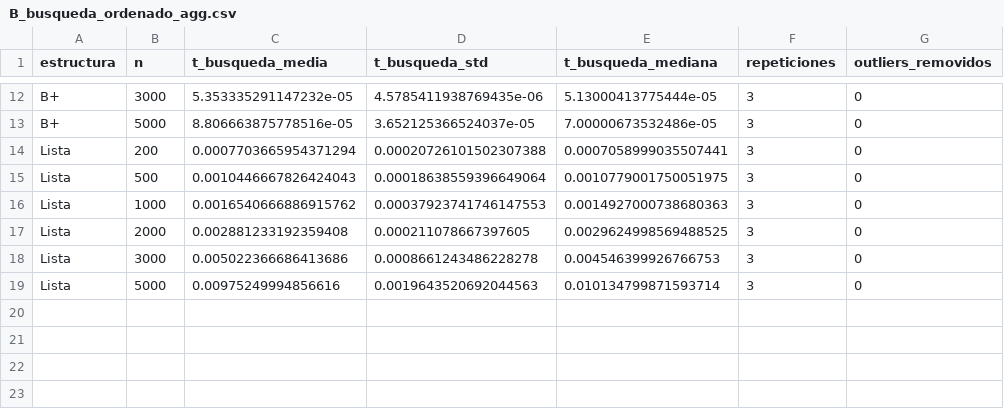
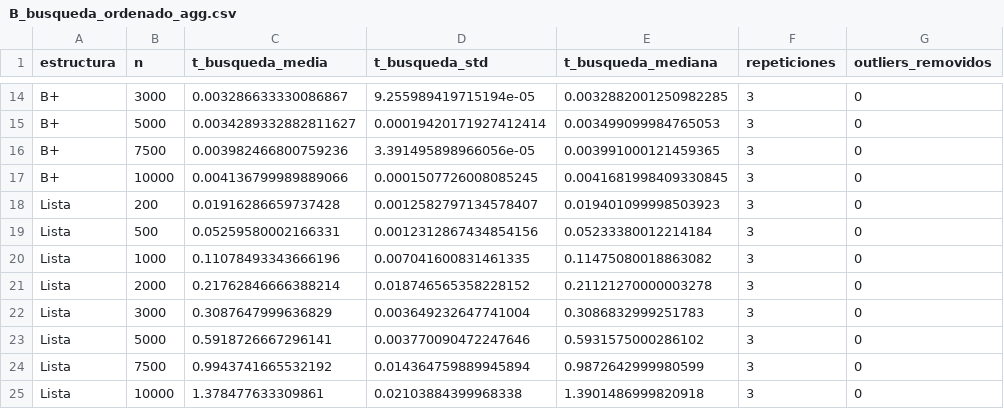
Before and after one commit to sroaleman/lab03_estructuras, a CSV file: resultados_lab3/B_busqueda_ordenado_agg.csv, drawn as a sheet; only a part is shown, gaps mark what is left out; addresses are those after the commit; the diff covers the shown part only; the diff names each change by its address in the sheet, - before the commit and + after, or states it on an @@ line.

```diff
--- a/resultados_lab3/B_busqueda_ordenado_agg.csv
+++ b/resultados_lab3/B_busqueda_ordenado_agg.csv
-C14 (t_busqueda_media): 5.353335291147232e-05
+C14 (t_busqueda_media): 0.003286633330086867
-D14 (t_busqueda_std): 4.5785411938769435e-06
+D14 (t_busqueda_std): 9.255989419715194e-05
-E14 (t_busqueda_mediana): 5.13000413775444e-05
+E14 (t_busqueda_mediana): 0.0032882001250982285
-C15 (t_busqueda_media): 8.806663875778516e-05
+C15 (t_busqueda_media): 0.0034289332882811627
-D15 (t_busqueda_std): 3.652125366524037e-05
+D15 (t_busqueda_std): 0.00019420171927412414
-E15 (t_busqueda_mediana): 7.00000673532486e-05
+E15 (t_busqueda_mediana): 0.003499099984765053
+row 16: B+ | 7500 | 0.003982466800759236 | 3.391495898966056e-05 | 0.003991000121459365 | 3 | 0
+row 17: B+ | 10000 | 0.004136799989889066 | 0.0001507726008085245 | 0.0041681998409330845 | 3 | 0
-C18 (t_busqueda_media): 0.0007703665954371294
+C18 (t_busqueda_media): 0.01916286659737428
-D18 (t_busqueda_std): 0.00020726101502307388
+D18 (t_busqueda_std): 0.0012582797134578407
-E18 (t_busqueda_mediana): 0.0007058999035507441
+E18 (t_busqueda_mediana): 0.019401099998503923
-C19 (t_busqueda_media): 0.0010446667826424043
+C19 (t_busqueda_media): 0.05259580002166331
-D19 (t_busqueda_std): 0.00018638559396649064
+D19 (t_busqueda_std): 0.0012312867434854156
-E19 (t_busqueda_mediana): 0.0010779001750051975
+E19 (t_busqueda_mediana): 0.05233380012214184
-C20 (t_busqueda_media): 0.0016540666886915762
+C20 (t_busqueda_media): 0.11078493343666196
-D20 (t_busqueda_std): 0.00037923741746147553
+D20 (t_busqueda_std): 0.007041600831461335
-E20 (t_busqueda_mediana): 0.0014927000738680363
+E20 (t_busqueda_mediana): 0.11475080018863082
-C21 (t_busqueda_media): 0.002881233192359408
+C21 (t_busqueda_media): 0.21762846666388214
-D21 (t_busqueda_std): 0.000211078667397605
+D21 (t_busqueda_std): 0.018746565358228152
-E21 (t_busqueda_mediana): 0.0029624998569488525
+E21 (t_busqueda_mediana): 0.21121270000003278
-C22 (t_busqueda_media): 0.005022366686413686
+C22 (t_busqueda_media): 0.3087647999636829
-D22 (t_busqueda_std): 0.0008661243486228278
+D22 (t_busqueda_std): 0.003649232647741004
-E22 (t_busqueda_mediana): 0.004546399926766753
+E22 (t_busqueda_mediana): 0.3086832999251783
-C23 (t_busqueda_media): 0.00975249994856616
+C23 (t_busqueda_media): 0.5918726667296141
-D23 (t_busqueda_std): 0.0019643520692044563
+D23 (t_busqueda_std): 0.003770090472247646
-E23 (t_busqueda_mediana): 0.010134799871593714
+E23 (t_busqueda_mediana): 0.5931575000286102
+row 24: Lista | 7500 | 0.9943741665532192 | 0.014364759889945894 | 0.9872642999980599 | 3 | 0
+row 25: Lista | 10000 | 1.378477633309861 | 0.02103884399968338 | 1.3901486999820918 | 3 | 0
```
Also changed, not shown: 2 added rows and 30 edited cells elsewhere in this file, resultados_lab3/A_altura_aleatorio.csv, resultados_lab3/A_busqueda_aleatorio_agg.csv, 23 other files.
